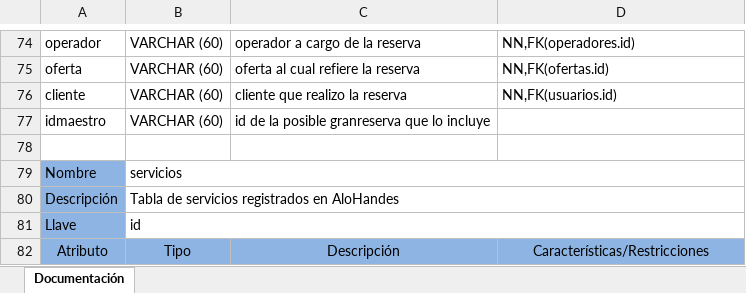
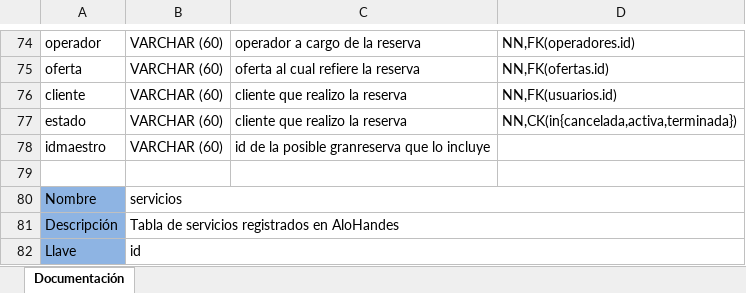
Before and after one commit to idscza/AlohandesDianaEIvy, an Excel workbook: docs/Documentación Base de datos.xlsx, sheet Documentación, drawn as a sheet; only a part is shown, gaps mark what is left out; the shorter side is filled out with more unchanged rows; values as stored, in another font and other column widths than the file's, no borders; the diff names each change by its address in the sheet, - before the commit and + after, or states it on an @@ line.

```diff
--- a/docs/Documentación Base de datos.xlsx (sheet Documentación)
+++ b/docs/Documentación Base de datos.xlsx (sheet Documentación)
+row 77: estado | VARCHAR (60) | cliente que realizo la reserva | NN,CK(in{cancelada,activa,terminada})
```
Also changed, not shown: 11 other files.
